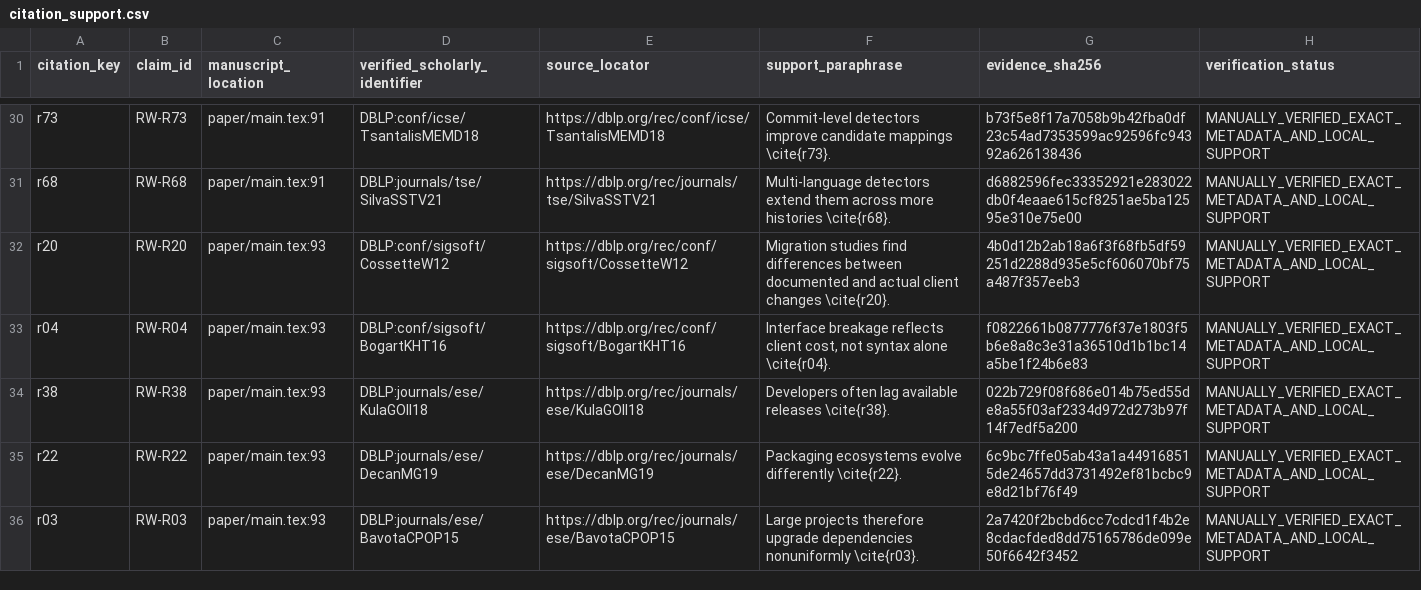
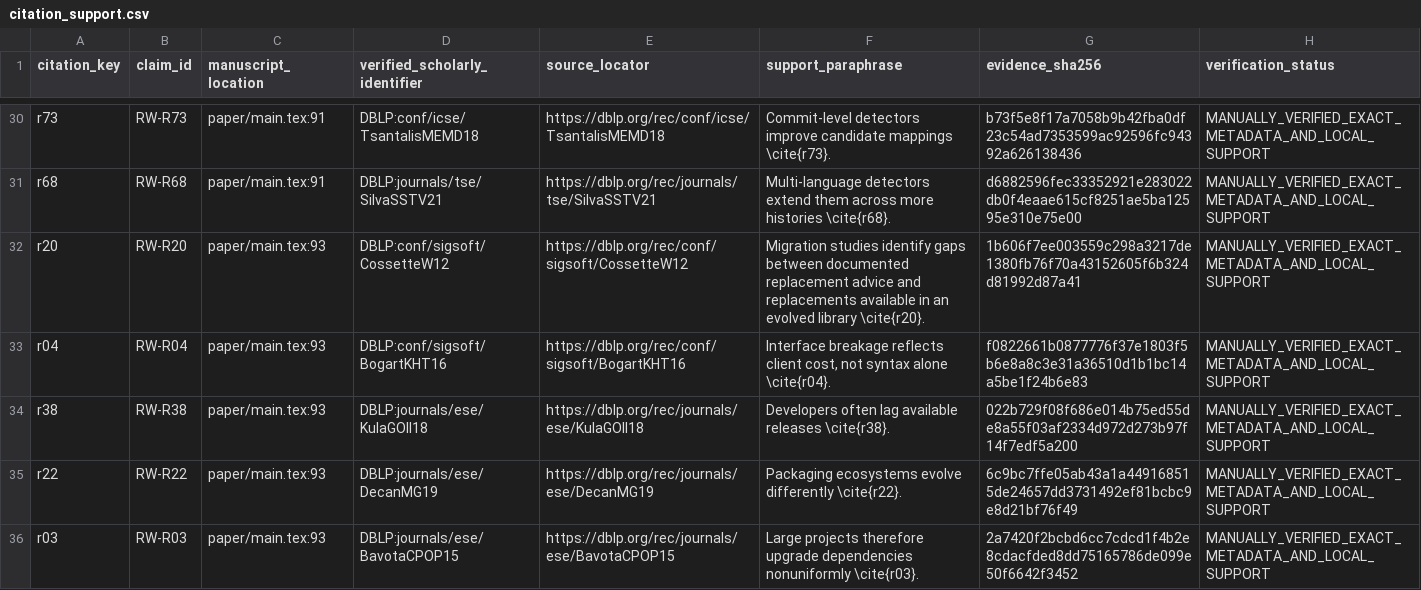
Before and after one commit to Haoyi-Zhang/MarkLifecycle, a CSV file: citation_support.csv, drawn as a sheet; only a part is shown, gaps mark what is left out.

Commit message:
Align migration citation context with the primary study

```diff
--- a/citation_support.csv
+++ b/citation_support.csv
@@ -31,3 +31,3 @@ r73,RW-R73,paper/main.tex:91,DBLP:conf/icse/TsantalisMEMD18,https://dblp.org/rec
 r68,RW-R68,paper/main.tex:91,DBLP:journals/tse/SilvaSSTV21,https://dblp.org/rec/journals/tse/SilvaSSTV21,Multi-language detectors extend them across more histories \cite{r68}.,d6882596fec33352921e283022db0f4eaae615cf8251ae5ba12595e310e75e00,MANUALLY_VERIFIED_EXACT_METADATA_AND_LOCAL_SUPPORT
-r20,RW-R20,paper/main.tex:93,DBLP:conf/sigsoft/CossetteW12,https://dblp.org/rec/conf/sigsoft/CossetteW12,Migration studies find differences between documented and actual client changes \cite{r20}.,4b0d12b2ab18a6f3f68fb5df59251d2288d935e5cf606070bf75a487f357eeb3,MANUALLY_VERIFIED_EXACT_METADATA_AND_LOCAL_SUPPORT
+r20,RW-R20,paper/main.tex:93,DBLP:conf/sigsoft/CossetteW12,https://dblp.org/rec/conf/sigsoft/CossetteW12,Migration studies identify gaps between documented replacement advice and replacements available in an evolved library \cite{r20}.,1b606f7ee003559c298a3217de1380fb76f70a43152605f6b324d81992d87a41,MANUALLY_VERIFIED_EXACT_METADATA_AND_LOCAL_SUPPORT
 r04,RW-R04,paper/main.tex:93,DBLP:conf/sigsoft/BogartKHT16,https://dblp.org/rec/conf/sigsoft/BogartKHT16,"Interface breakage reflects client cost, not syntax alone \cite{r04}.",f0822661b0877776f37e1803f5b6e8a8c3e31a36510d1b1bc14a5be1f24b6e83,MANUALLY_VERIFIED_EXACT_METADATA_AND_LOCAL_SUPPORT
```
